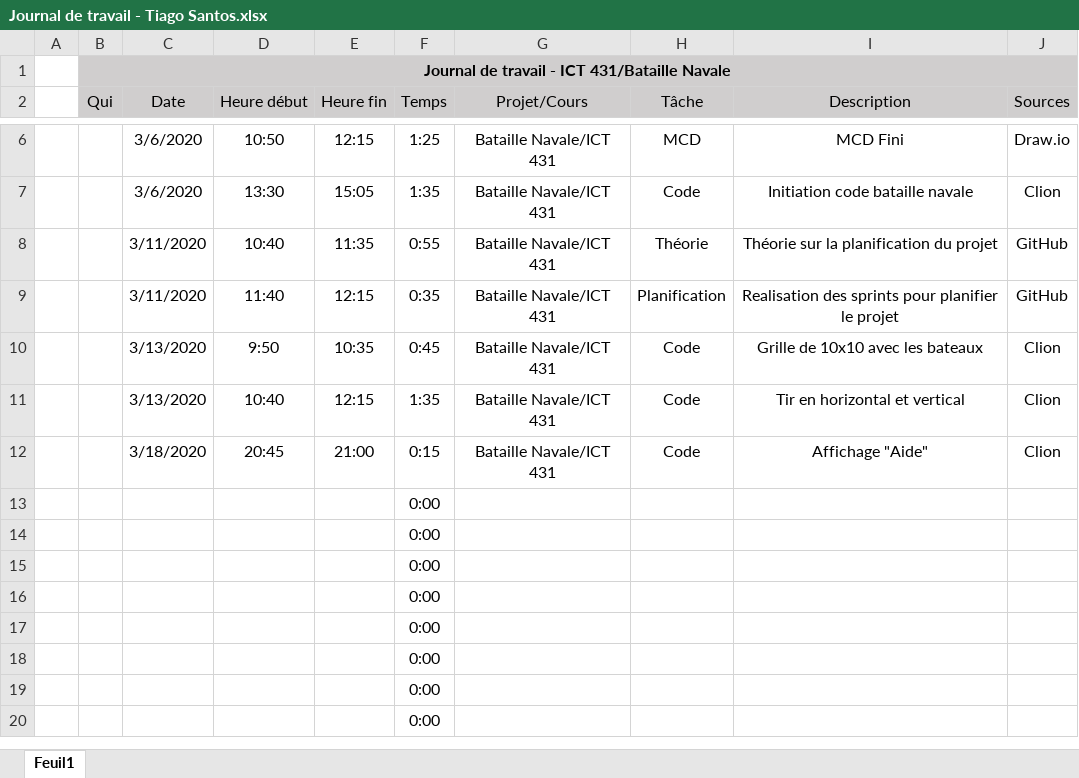
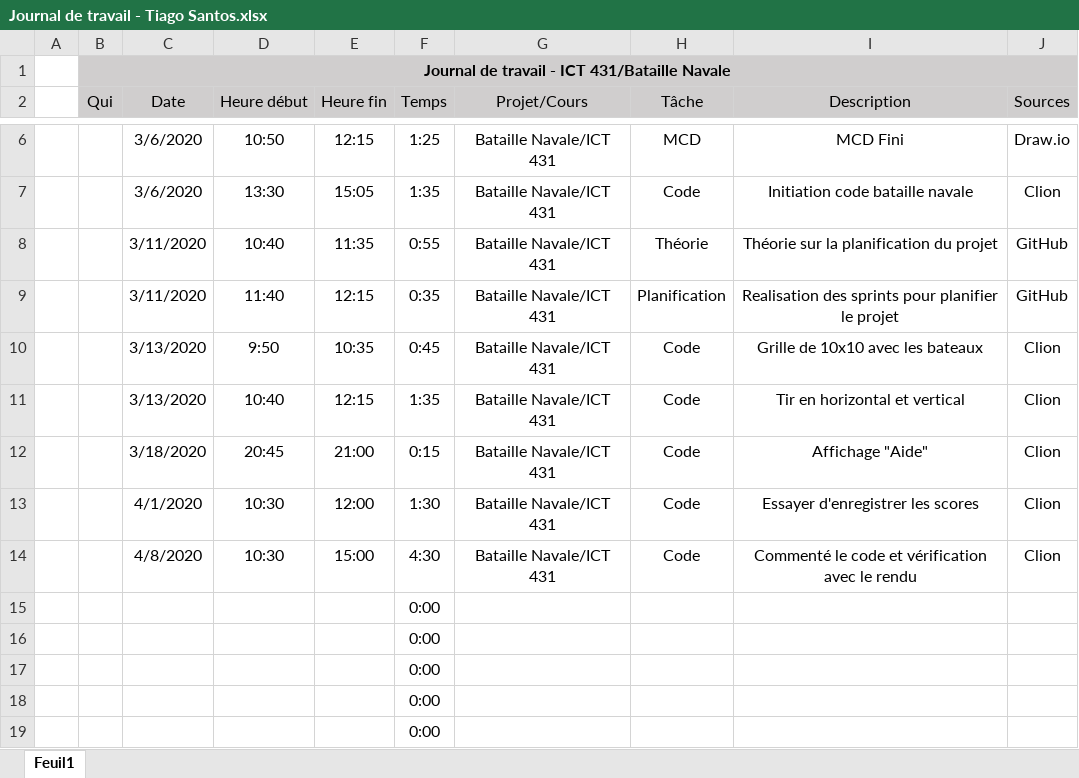
Before and after one commit to TCamoes15/BatailleNavale-TiagoSantos, an Excel workbook: Journal de travail - Tiago Santos.xlsx, sheet Feuil1, drawn as a sheet; only a part is shown, gaps mark what is left out; the shorter side is filled out with more unchanged rows; values as stored, in another font and other column widths than the file's, no borders; removed rows and columns are numbered as before the commit, all else as after; the diff names each change by its address in the sheet, - before the commit and + after, or states it on an @@ line.

```diff
--- a/Journal de travail - Tiago Santos.xlsx (sheet Feuil1)
+++ b/Journal de travail - Tiago Santos.xlsx (sheet Feuil1)
-row 13:  |  |  |  |  | 0:00
-row 14:  |  |  |  |  | 0:00
+row 13:  |  | 4/1/2020 | 10:30 | 12:00 | 1:30 | Bataille Navale/ICT 431 | Code | Essayer d'enregistrer les scores | Clion
+row 14:  |  | 4/8/2020 | 10:30 | 15:00 | 4:30 | Bataille Navale/ICT 431 | Code | Commenté le code et vérification avec le rendu | Clion
```
Also changed, not shown: Journal de bord - Tiago Santos.xlsx, 1 other file.
